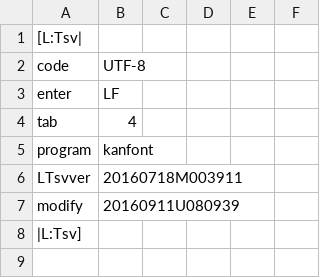
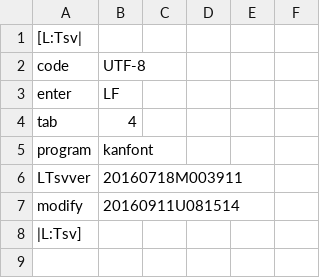
Before and after one commit to ooblog/LTsv10kanedit, a TSV file: kanfont.tsv, drawn as a sheet; only a part is shown.

```diff
--- a/kanfont.tsv
+++ b/kanfont.tsv
@@ -6,3 +6,3 @@ program	kanfont
 LTsvver	20160718M003911
-modify	20160911U080939
+modify	20160911U081514
 |L:Tsv]
```
Also changed, not shown: LTsv/LTsv_glyph.tsv, kanedit.tsv, 2 other files.
